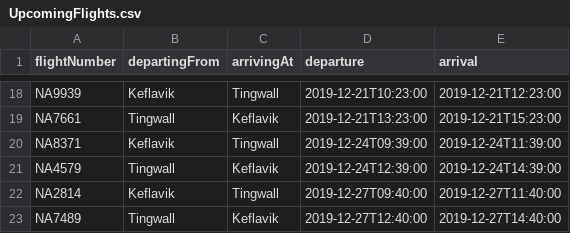
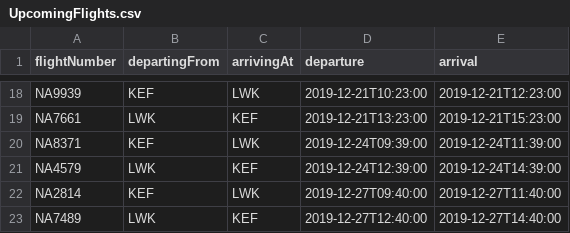
Before and after one commit to freyjam/vln1, a CSV file: src/data/csv/UpcomingFlights.csv, drawn as a sheet; only a part is shown, gaps mark what is left out; the diff covers the shown part only; the diff names each change by its address in the sheet, - before the commit and + after, or states it on an @@ line.

```diff
--- a/src/data/csv/UpcomingFlights.csv
+++ b/src/data/csv/UpcomingFlights.csv
-B18 (departingFrom): Keflavik
+B18 (departingFrom): KEF
-C18 (arrivingAt): Tingwall
+C18 (arrivingAt): LWK
-B19 (departingFrom): Tingwall
+B19 (departingFrom): LWK
-C19 (arrivingAt): Keflavik
+C19 (arrivingAt): KEF
-B20 (departingFrom): Keflavik
+B20 (departingFrom): KEF
-C20 (arrivingAt): Tingwall
+C20 (arrivingAt): LWK
-B21 (departingFrom): Tingwall
+B21 (departingFrom): LWK
-C21 (arrivingAt): Keflavik
+C21 (arrivingAt): KEF
-B22 (departingFrom): Keflavik
+B22 (departingFrom): KEF
-C22 (arrivingAt): Tingwall
+C22 (arrivingAt): LWK
-B23 (departingFrom): Tingwall
+B23 (departingFrom): LWK
-C23 (arrivingAt): Keflavik
+C23 (arrivingAt): KEF
```
Also changed, not shown: 32 edited cells elsewhere in this file, src/data/csv/AircraftType.csv, src/data/csv/Crew.csv, 4 other files.
